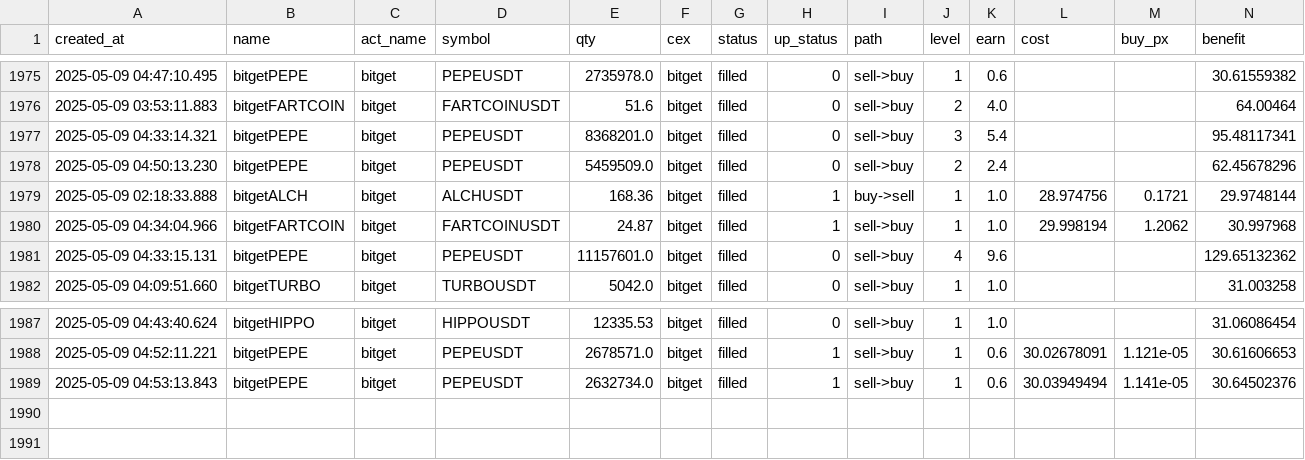
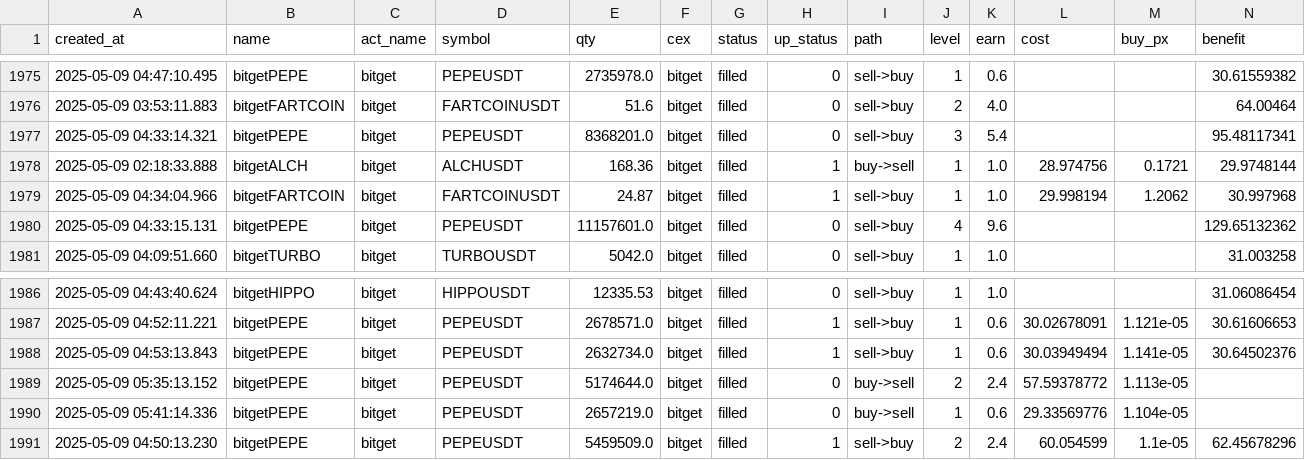
Before and after one commit to txnj/data, a CSV file: bitget_0.csv, drawn as a sheet; only a part is shown, gaps mark what is left out; removed rows and columns are numbered as before the commit, all else as after; rows hold the shown columns only; the diff names each change by its address in the sheet, - before the commit and + after, or states it on an @@ line.

```diff
--- a/bitget_0.csv
+++ b/bitget_0.csv
-row 1978: 2025-05-09 04:50:13.230 | bitgetPEPE | bitget | PEPEUSDT | 5459509.0 | bitget | filled | 0 | sell->buy | 2 | 2.4 |  |  | 62.45678296
+row 1989: 2025-05-09 05:35:13.152 | bitgetPEPE | bitget | PEPEUSDT | 5174644.0 | bitget | filled | 0 | buy->sell | 2 | 2.4 | 57.59378772 | 1.113e-05
+row 1990: 2025-05-09 05:41:14.336 | bitgetPEPE | bitget | PEPEUSDT | 2657219.0 | bitget | filled | 0 | buy->sell | 1 | 0.6 | 29.33569776 | 1.104e-05
+row 1991: 2025-05-09 04:50:13.230 | bitgetPEPE | bitget | PEPEUSDT | 5459509.0 | bitget | filled | 1 | sell->buy | 2 | 2.4 | 60.054599 | 1.1e-05 | 62.45678296
```
Also changed, not shown: gate_0.csv.
